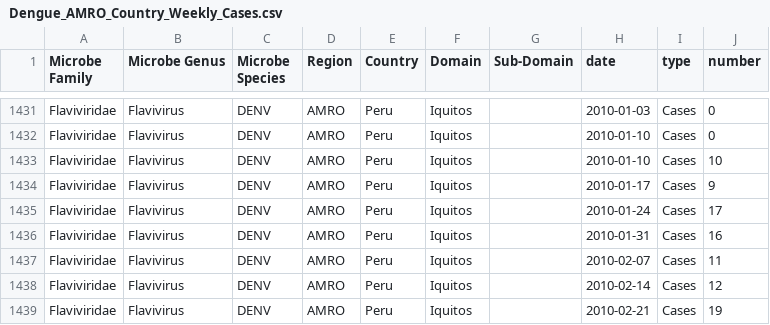
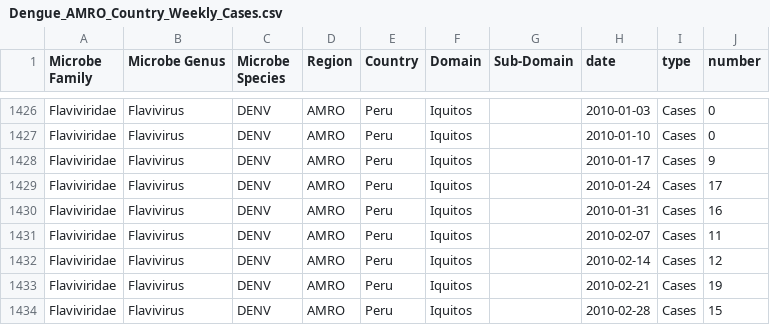
Before and after one commit to AlexWei21/Pandemic-Database, a CSV file: Processed_Data/Dengue_Fever/Dengue_AMRO_Country_Weekly_Cases.csv, drawn as a sheet; only a part is shown, gaps mark what is left out; the shorter side is filled out with more unchanged rows; the diff covers the shown part only.

```diff
--- a/Processed_Data/Dengue_Fever/Dengue_AMRO_Country_Weekly_Cases.csv
+++ b/Processed_Data/Dengue_Fever/Dengue_AMRO_Country_Weekly_Cases.csv
@@ -1432,3 +1427,2 @@ Flaviviridae,Flavivirus,DENV,AMRO,Peru,Iquitos,,2010-01-03,Cases,0
 Flaviviridae,Flavivirus,DENV,AMRO,Peru,Iquitos,,2010-01-10,Cases,0
-Flaviviridae,Flavivirus,DENV,AMRO,Peru,Iquitos,,2010-01-10,Cases,10
 Flaviviridae,Flavivirus,DENV,AMRO,Peru,Iquitos,,2010-01-17,Cases,9
```
Also changed, not shown: 5 removed rows elsewhere in this file, 1 other file.
